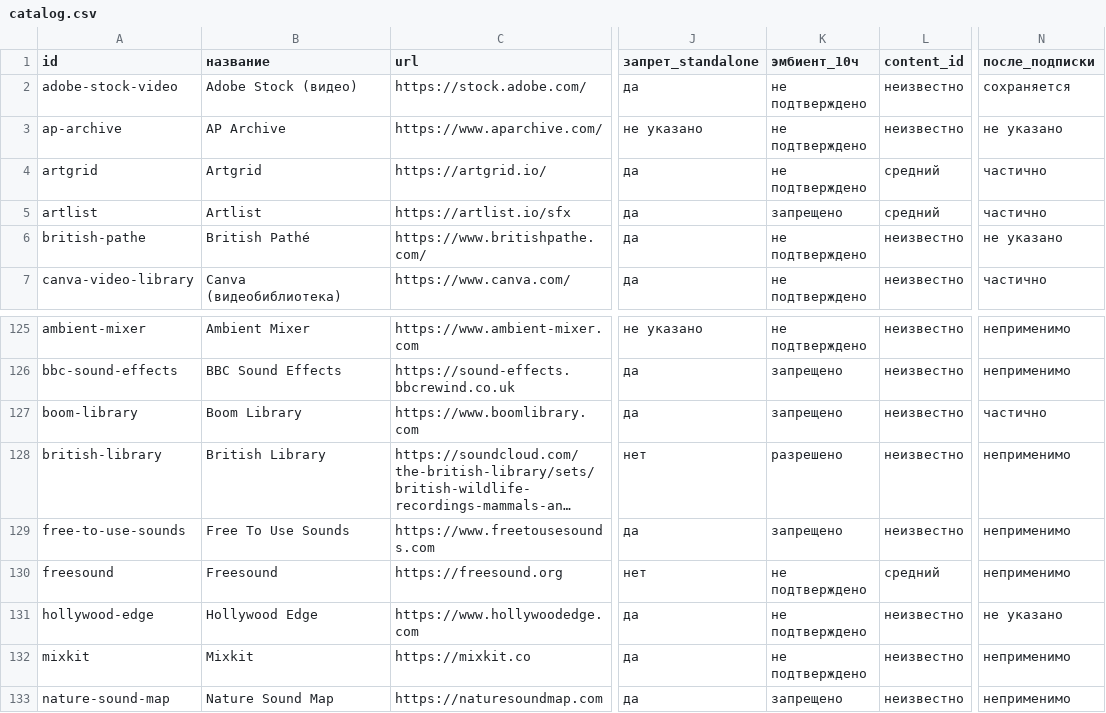
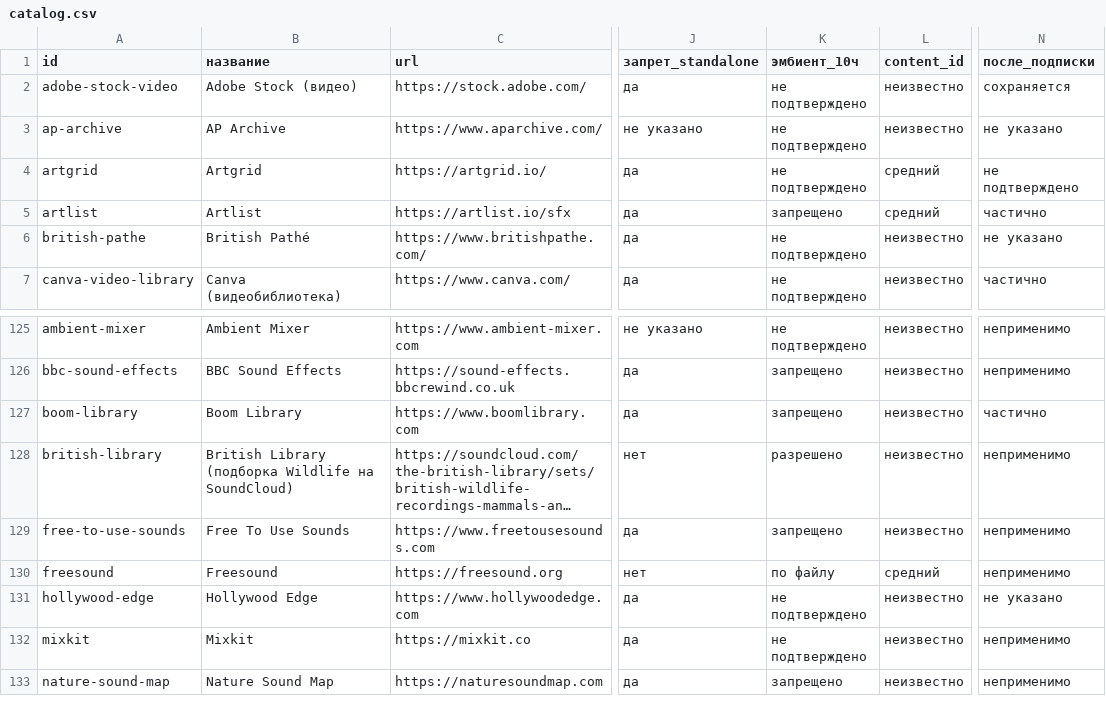
Before and after one commit to Villlerri/villlerri-youtube-studio-library, a CSV file: docs/asset-sources/catalog.csv, drawn as a sheet; only a part is shown, gaps mark what is left out; long unchanged cells end in …; the diff names each change by its address in the sheet, - before the commit and + after, or states it on an @@ line.

```diff
--- a/docs/asset-sources/catalog.csv
+++ b/docs/asset-sources/catalog.csv
-N4 (после_подписки): частично
+N4 (после_подписки): не подтверждено
-B128 (название): British Library
+B128 (название): British Library (подборка Wildlife на SoundCloud)
-K130 (эмбиент_10ч): не подтверждено
+K130 (эмбиент_10ч): по файлу
```
Also changed, not shown: docs/asset-sources/asset-registry-template.csv, 10 other files.
